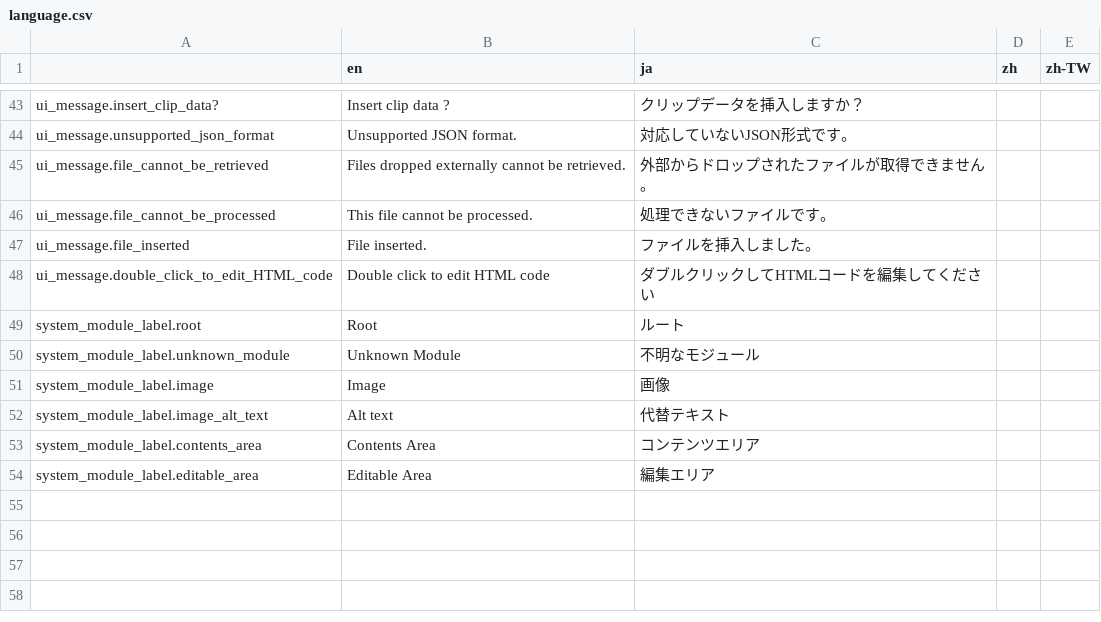
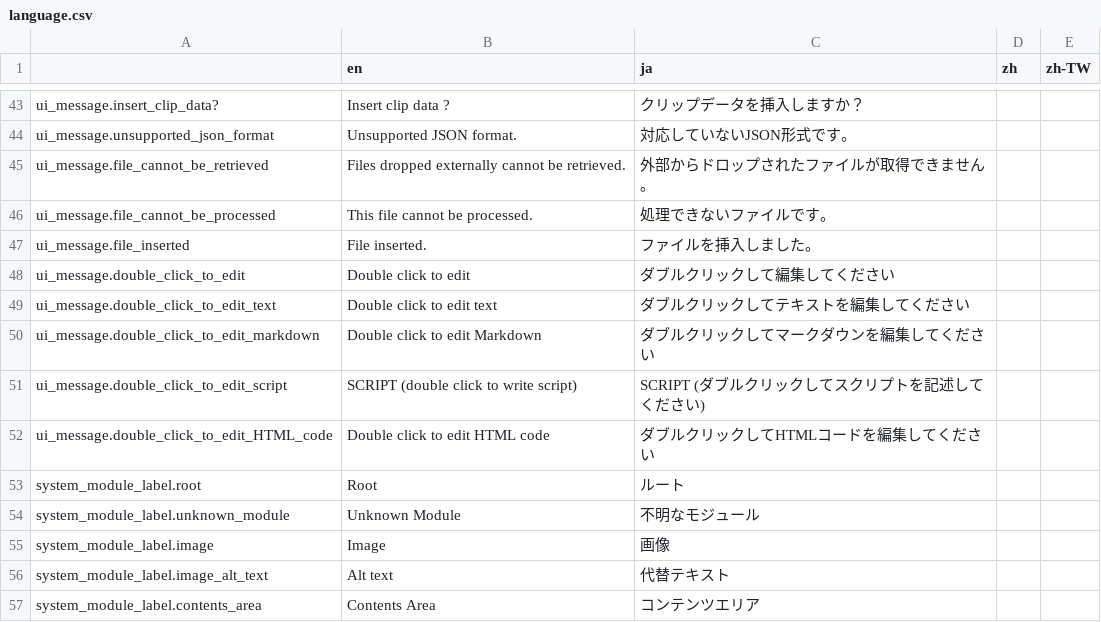
Before and after one commit to broccoli-html-editor/broccoli-html-editor, a CSV file: data/language.csv, drawn as a sheet; only a part is shown, gaps mark what is left out; the shorter side is filled out with more unchanged rows.

```diff
--- a/data/language.csv
+++ b/data/language.csv
@@ -47,2 +47,6 @@ ui_message.file_cannot_be_processed,"This file cannot be processed.","処理で
 ui_message.file_inserted,"File inserted.","ファイルを挿入しました。",,
+ui_message.double_click_to_edit,"Double click to edit","ダブルクリックして編集してください",,
+ui_message.double_click_to_edit_text,"Double click to edit text","ダブルクリックしてテキストを編集してください",,
+ui_message.double_click_to_edit_markdown,"Double click to edit Markdown","ダブルクリックしてマークダウンを編集してください",,
+ui_message.double_click_to_edit_script,"SCRIPT (double click to write script)","SCRIPT (ダブルクリックしてスクリプトを記述してください)",,
 ui_message.double_click_to_edit_HTML_code,"Double click to edit HTML code","ダブルクリックしてHTMLコードを編集してください",,
```
Also changed, not shown: 16 other files.
